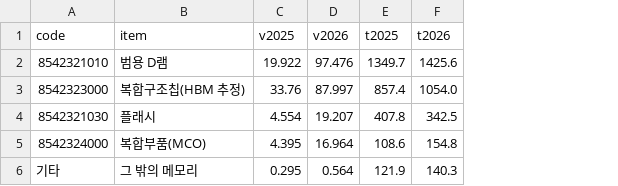
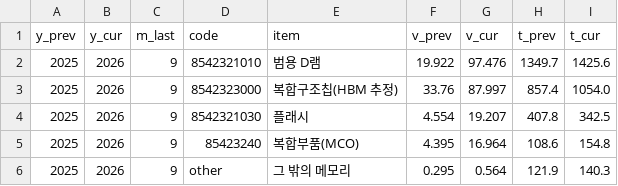
Before and after one commit to sjoonkwon0531/aicapex, a CSV file: public/capex/data/kr_customs.csv, drawn as a sheet; addresses are those after the commit; the diff names each change by its address in the sheet, - before the commit and + after, or states it on an @@ line.

```diff
--- a/public/capex/data/kr_customs.csv
+++ b/public/capex/data/kr_customs.csv
+column A (y_prev), rows 2-6: all 2025
+column B (y_cur), rows 2-6: all 2026
+column C (m_last), rows 2-6: all 9
-F1: v2025
+F1: v_prev
-G1: v2026
+G1: v_cur
-H1: t2025
+H1: t_prev
-I1: t2026
+I1: t_cur
-D5 (code): 8542324000
+D5 (code): 85423240
-D6 (code): 기타
+D6 (code): other
```
Also changed, not shown: 3 other files.
